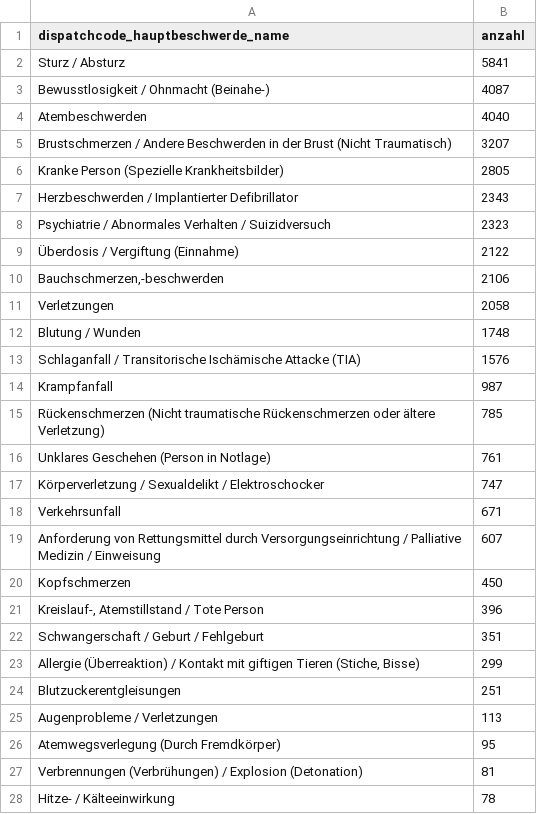
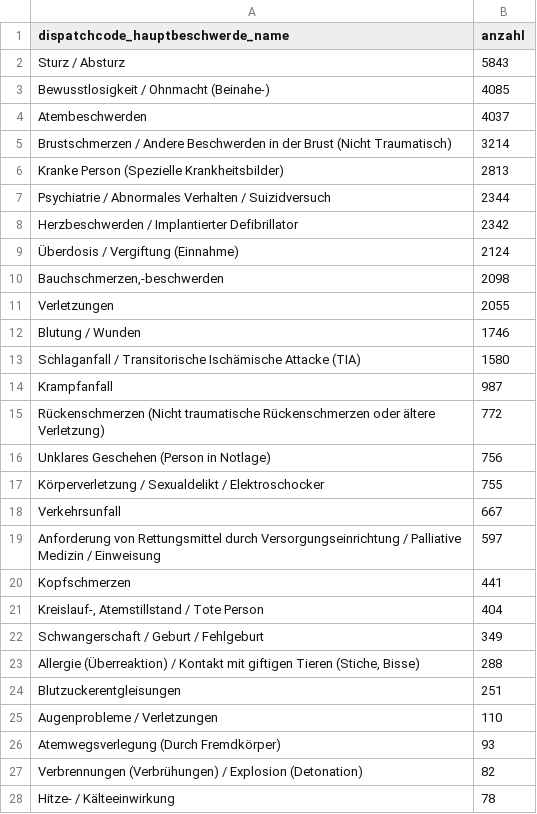
Before and after one commit to Berliner-Feuerwehr/BF-Open-Data, a CSV file: Datasets/Daily_Data/missions_by_code.csv, drawn as a sheet; only a part is shown; the diff covers the shown part only.

```diff
--- a/Datasets/Daily_Data/missions_by_code.csv
+++ b/Datasets/Daily_Data/missions_by_code.csv
@@ -1,28 +1,28 @@
 dispatchcode_hauptbeschwerde_name,anzahl
-Sturz / Absturz,5841
-Bewusstlosigkeit / Ohnmacht (Beinahe-),4087
-Atembeschwerden,4040
-Brustschmerzen / Andere Beschwerden in der Brust (Nicht Traumatisch),3207
-Kranke Person (Spezielle Krankheitsbilder),2805
-Herzbeschwerden / Implantierter Defibrillator,2343
-Psychiatrie / Abnormales Verhalten / Suizidversuch,2323
-Überdosis / Vergiftung (Einnahme),2122
-"Bauchschmerzen,-beschwerden",2106
-Verletzungen,2058
-Blutung / Wunden,1748
-Schlaganfall / Transitorische Ischämische Attacke (TIA),1576
+Sturz / Absturz,5843
+Bewusstlosigkeit / Ohnmacht (Beinahe-),4085
+Atembeschwerden,4037
+Brustschmerzen / Andere Beschwerden in der Brust (Nicht Traumatisch),3214
+Kranke Person (Spezielle Krankheitsbilder),2813
+Psychiatrie / Abnormales Verhalten / Suizidversuch,2344
+Herzbeschwerden / Implantierter Defibrillator,2342
+Überdosis / Vergiftung (Einnahme),2124
+"Bauchschmerzen,-beschwerden",2098
+Verletzungen,2055
+Blutung / Wunden,1746
+Schlaganfall / Transitorische Ischämische Attacke (TIA),1580
 Krampfanfall,987
-Rückenschmerzen (Nicht traumatische Rückenschmerzen oder ältere Verletzung),785
-Unklares Geschehen (Person in Notlage),761
-Körperverletzung / Sexualdelikt / Elektroschocker,747
-Verkehrsunfall,671
-Anforderung von Rettungsmittel durch Versorgungseinrichtung / Palliative Medizin / Einweisung,607
-Kopfschmerzen,450
-"Kreislauf-, Atemstillstand / Tote Person",396
-Schwangerschaft / Geburt / Fehlgeburt,351
-"Allergie (Überreaktion) / Kontakt mit giftigen Tieren (Stiche, Bisse)",299
+Rückenschmerzen (Nicht traumatische Rückenschmerzen oder ältere Verletzung),772
+Unklares Geschehen (Person in Notlage),756
+Körperverletzung / Sexualdelikt / Elektroschocker,755
+Verkehrsunfall,667
+Anforderung von Rettungsmittel durch Versorgungseinrichtung / Palliative Medizin / Einweisung,597
+Kopfschmerzen,441
+"Kreislauf-, Atemstillstand / Tote Person",404
+Schwangerschaft / Geburt / Fehlgeburt,349
+"Allergie (Überreaktion) / Kontakt mit giftigen Tieren (Stiche, Bisse)",288
 Blutzuckerentgleisungen,251
-Augenprobleme / Verletzungen,113
-Atemwegsverlegung (Durch Fremdkörper),95
-Verbrennungen (Verbrühungen) / Explosion (Detonation),81
+Augenprobleme / Verletzungen,110
+Atemwegsverlegung (Durch Fremdkörper),93
+Verbrennungen (Verbrühungen) / Explosion (Detonation),82
 Hitze- / Kälteeinwirkung,78
```
Also changed, not shown: 4 edited cells elsewhere in this file, Datasets/Daily_Data/BFw_mission_data_daily.csv, Datasets/Daily_Data/BFw_mission_data_monthly.csv.
